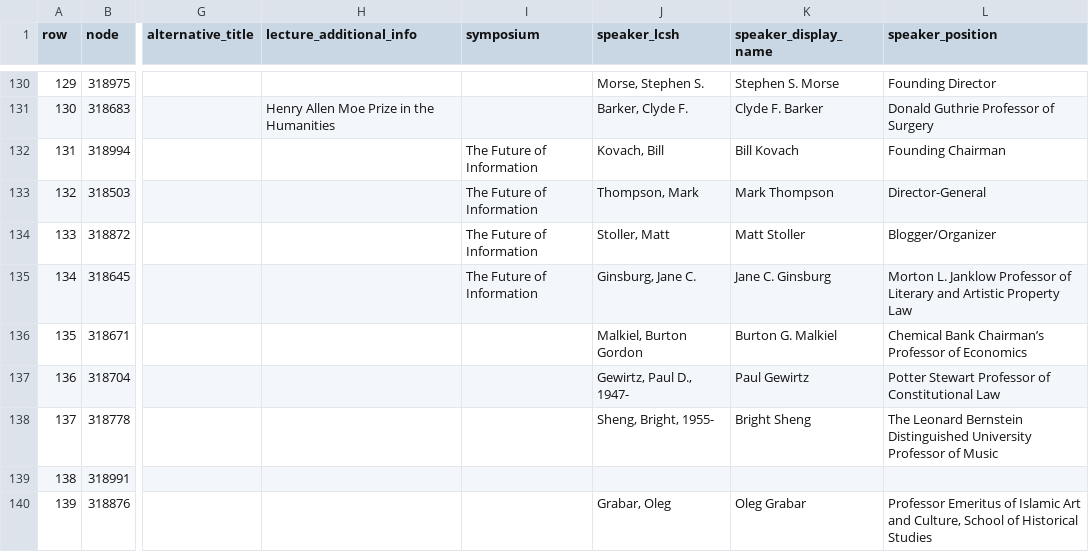
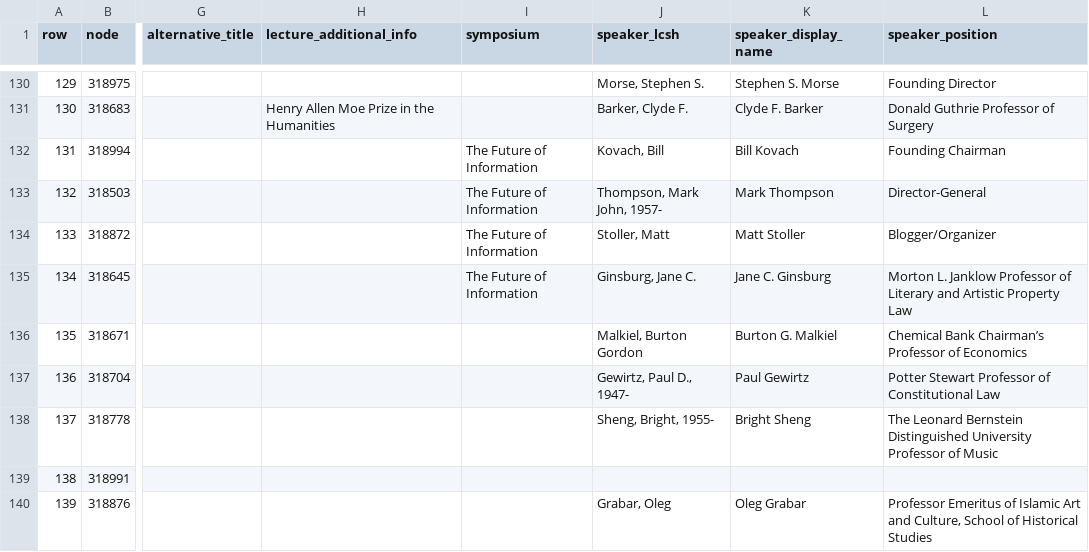
Before and after one commit to AmericanPhilosophicalSociety/video-experiment, a CSV file: videos.csv, drawn as a sheet; only a part is shown, gaps mark what is left out; the diff covers the shown part only; the diff names each change by its address in the sheet, - before the commit and + after, or states it on an @@ line.

Commit message:
data cleanup, mostly reconciling speaker LCSH

```diff
--- a/videos.csv
+++ b/videos.csv
-J133 (speaker_lcsh): Thompson, Mark
+J133 (speaker_lcsh): Thompson, Mark John, 1957-
```
Also changed, not shown: 15 edited cells elsewhere in this file.
